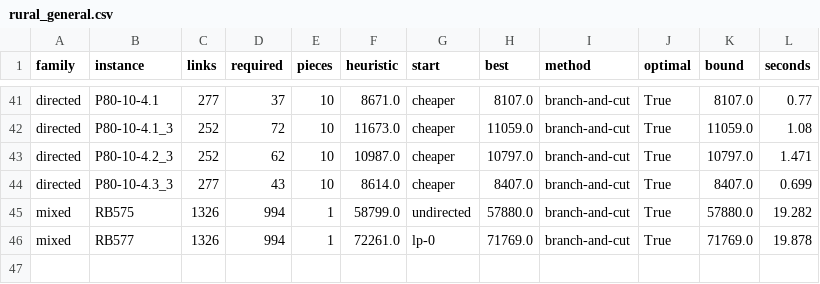
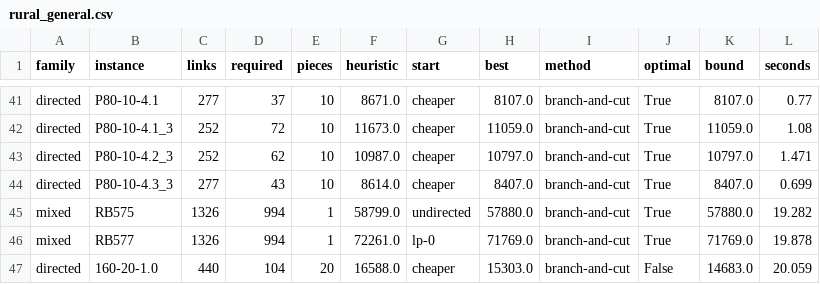
Before and after one commit to miquelmp/chinese-postman-problem, a CSV file: results/rural_general.csv, drawn as a sheet; only a part is shown, gaps mark what is left out; the diff names each change by its address in the sheet, - before the commit and + after, or states it on an @@ line.

```diff
--- a/results/rural_general.csv
+++ b/results/rural_general.csv
+row 47: directed | 160-20-1.0 | 440 | 104 | 20 | 16588.0 | cheaper | 15303.0 | branch-and-cut | False | 14683.0 | 20.059
```
Also changed, not shown: results/k_published.csv, 5 other files.
